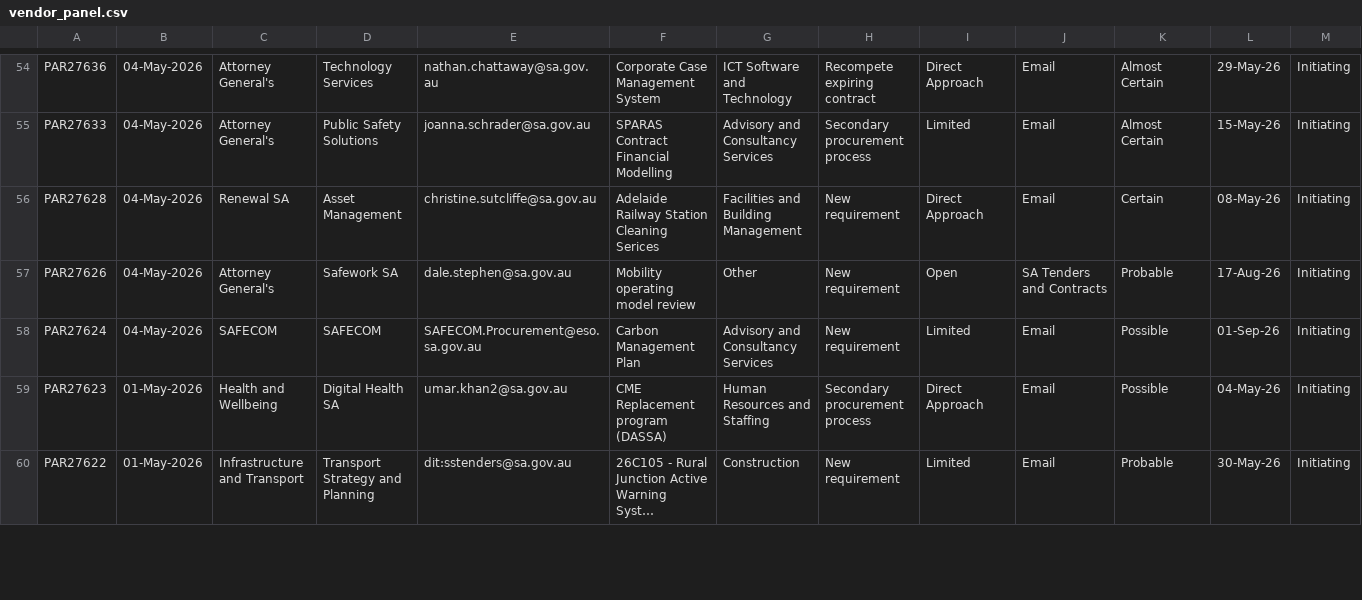
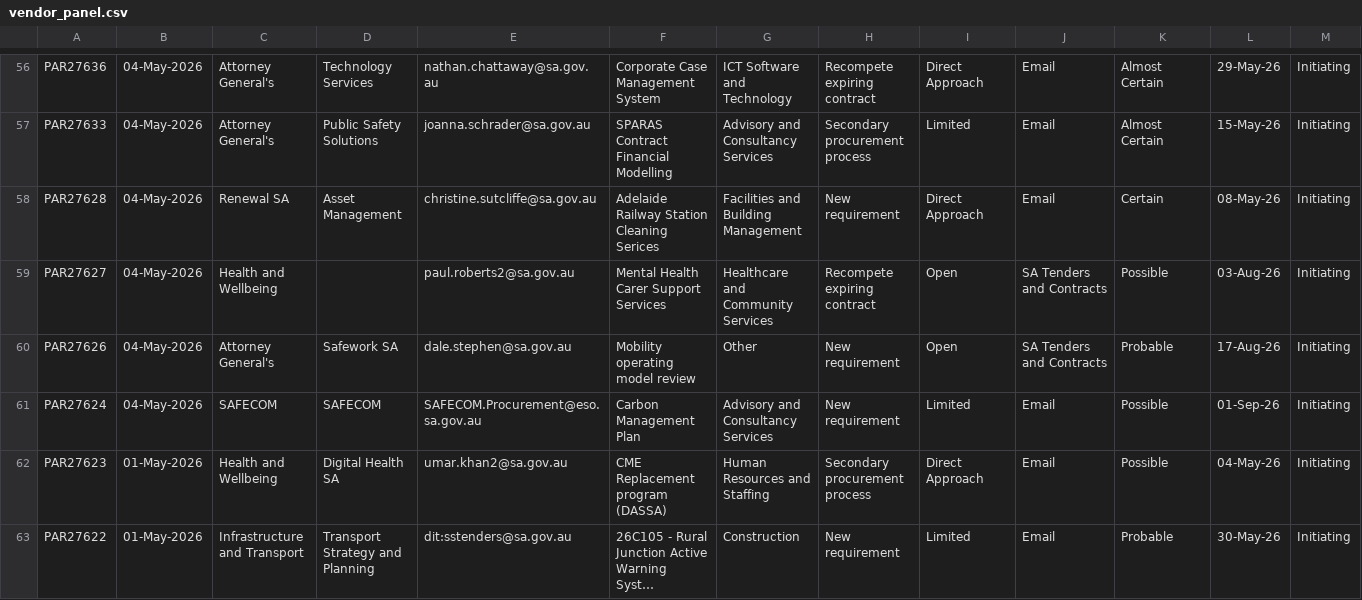
Before and after one commit to J-Lich/__temp_panel_output, a CSV file: vendor_panel.csv, drawn as a sheet; only a part is shown, gaps mark what is left out; long unchanged cells end in …; the diff covers the shown part only; the diff names each change by its address in the sheet, - before the commit and + after, or states it on an @@ line.

```diff
--- a/vendor_panel.csv
+++ b/vendor_panel.csv
+row 59: PAR27627 | 04-May-2026 | Health and Wellbeing |  | paul.roberts2@sa.gov.au | Mental Health Carer Support Services | Healthcare and Community Services | Recompete expiring contract | Open | SA Tenders and Contracts | Possible | 03-Aug-26 | Initiating
```
Also changed, not shown: 2 added rows, 3 removed rows and 3 edited cells elsewhere in this file, 1 other file.
